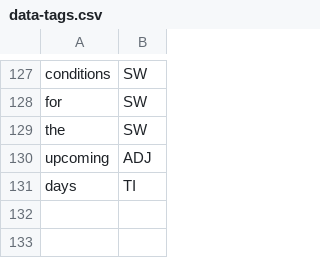
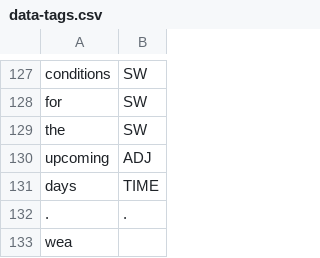
Before and after one commit to cutegirl520/SmartFarm-Assistant-NLP-ANN, a CSV file: datasets/data-tags.csv, drawn as a sheet; only a part is shown, gaps mark what is left out.

Commit message:
New project structure

```diff
--- a/datasets/data-tags.csv
+++ b/datasets/data-tags.csv
@@ -130,2 +130,4 @@ the,SW
 upcoming,ADJ
-days,TI
+days,TIME
+.,.
+wea
```
